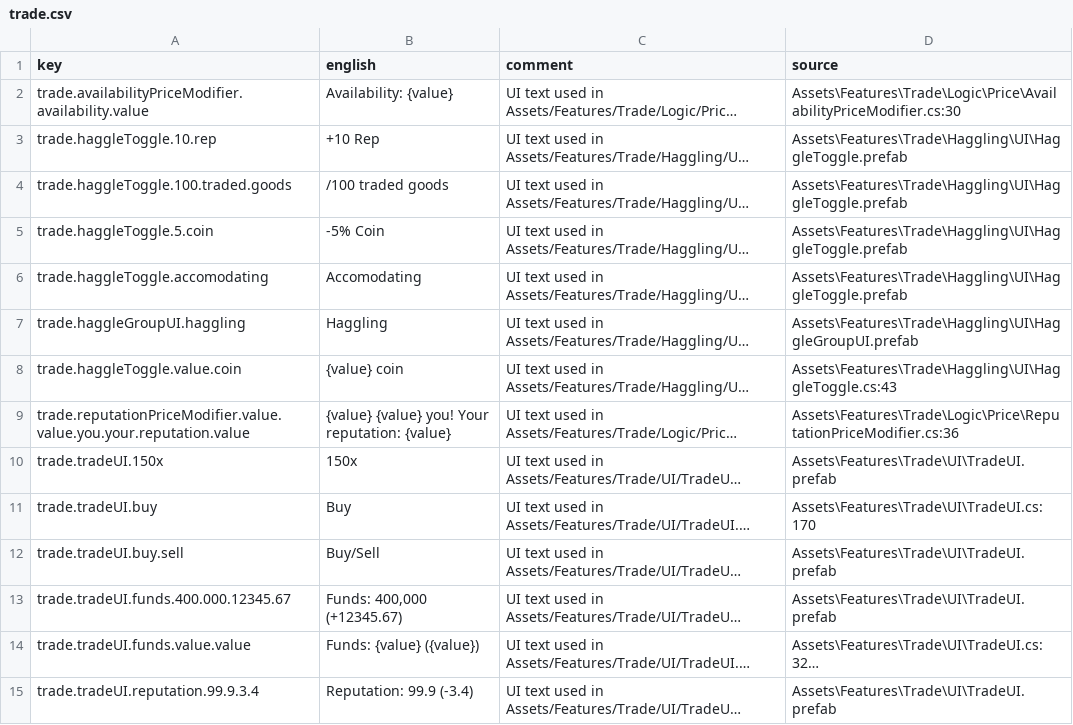
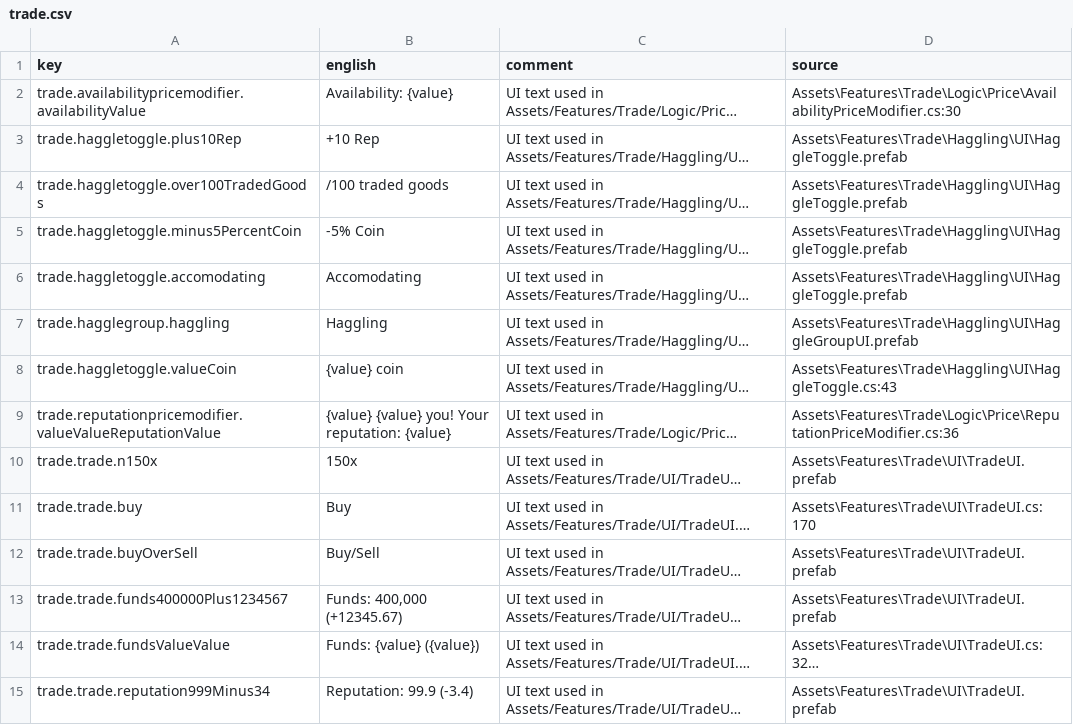
Before and after one commit to JamesTheButler/MedievalMerchant, a CSV file: Assets/Features/Localization/CSV/trade.csv, drawn as a sheet; only a part is shown; long unchanged cells end in …; the diff covers the shown part only; the diff names each change by its address in the sheet, - before the commit and + after, or states it on an @@ line.

```diff
--- a/Assets/Features/Localization/CSV/trade.csv
+++ b/Assets/Features/Localization/CSV/trade.csv
-A2 (key): trade.availabilityPriceModifier.availability.value
+A2 (key): trade.availabilitypricemodifier.availabilityValue
-A3 (key): trade.haggleToggle.10.rep
+A3 (key): trade.haggletoggle.plus10Rep
-A4 (key): trade.haggleToggle.100.traded.goods
+A4 (key): trade.haggletoggle.over100TradedGoods
-A5 (key): trade.haggleToggle.5.coin
+A5 (key): trade.haggletoggle.minus5PercentCoin
-A6 (key): trade.haggleToggle.accomodating
+A6 (key): trade.haggletoggle.accomodating
-A7 (key): trade.haggleGroupUI.haggling
+A7 (key): trade.hagglegroup.haggling
-A8 (key): trade.haggleToggle.value.coin
+A8 (key): trade.haggletoggle.valueCoin
-A9 (key): trade.reputationPriceModifier.value.value.you.your.reputation.value
+A9 (key): trade.reputationpricemodifier.valueValueReputationValue
-A10 (key): trade.tradeUI.150x
+A10 (key): trade.trade.n150x
-A11 (key): trade.tradeUI.buy
+A11 (key): trade.trade.buy
-A12 (key): trade.tradeUI.buy.sell
+A12 (key): trade.trade.buyOverSell
-A13 (key): trade.tradeUI.funds.400.000.12345.67
+A13 (key): trade.trade.funds400000Plus1234567
-A14 (key): trade.tradeUI.funds.value.value
+A14 (key): trade.trade.fundsValueValue
-A15 (key): trade.tradeUI.reputation.99.9.3.4
+A15 (key): trade.trade.reputation999Minus34
```
Also changed, not shown: 2 removed rows and 11 edited cells elsewhere in this file, Assets/Features/Localization/CSV/common.csv, Assets/Features/Localization/CSV/towns.csv, 2 other files.
